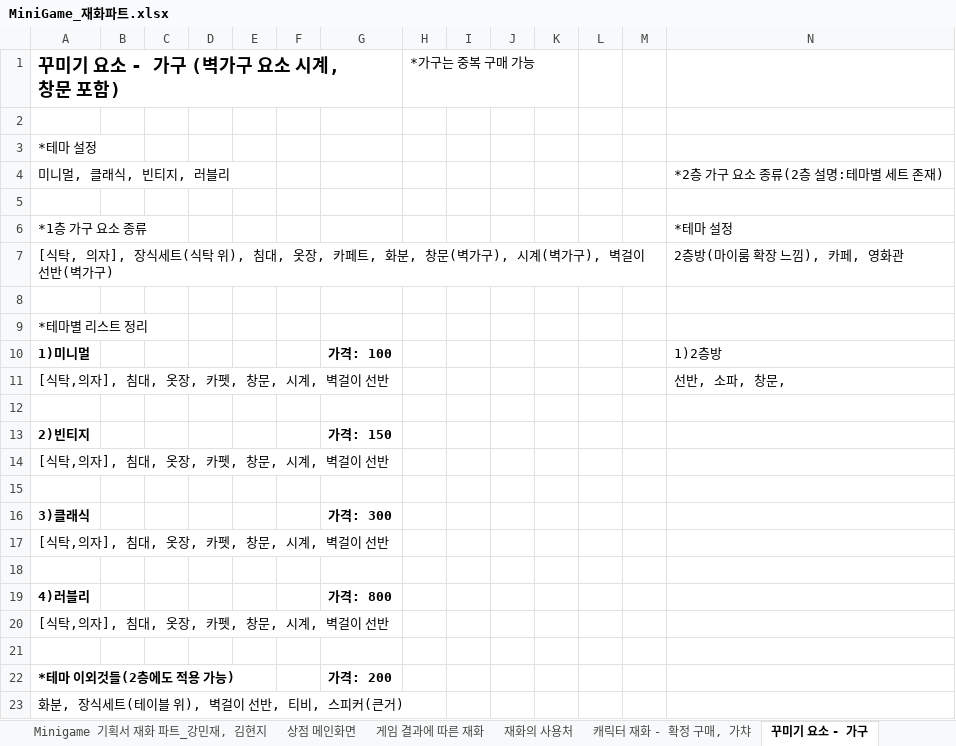
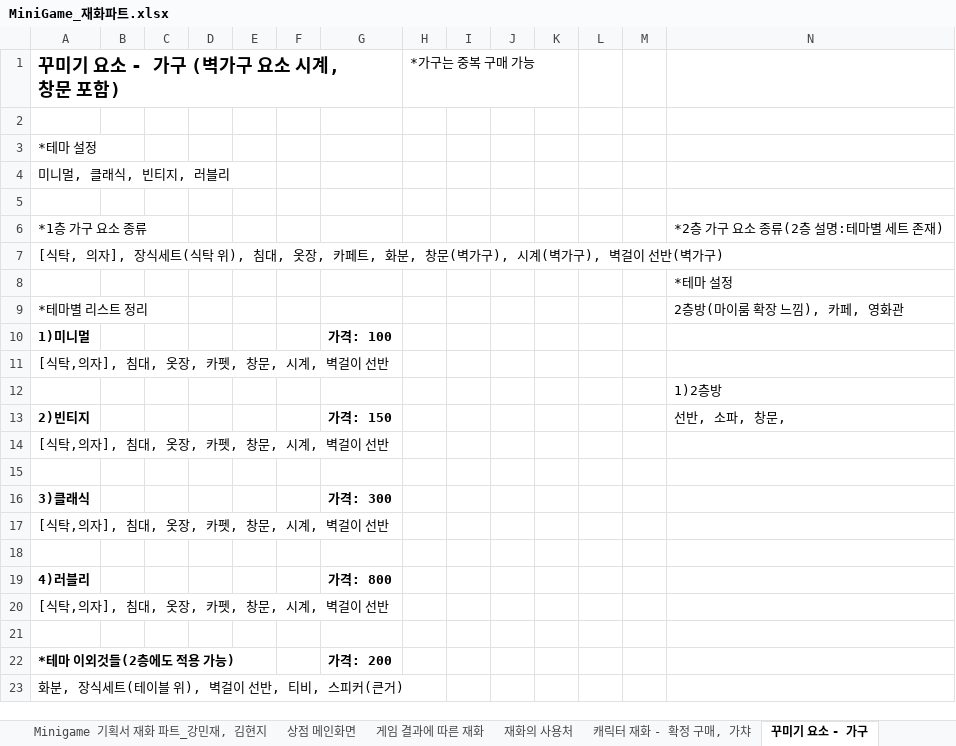
Before and after one commit to LewisCho7/PlumMiniGame, an Excel workbook: Design/MiniGame_재화파트.xlsx, sheet 꾸미기 요소 - 가구, drawn as a sheet; values as stored, in another font and other column widths than the file's, no borders; the diff names each change by its address in the sheet, - before the commit and + after, or states it on an @@ line.

```diff
--- a/Design/MiniGame_재화파트.xlsx (sheet 꾸미기 요소 - 가구)
+++ b/Design/MiniGame_재화파트.xlsx (sheet 꾸미기 요소 - 가구)
-N4: *2층 가구 요소 종류(2층 설명:테마별 세트 존재)
+N4: (empty)
-N6: *테마 설정
+N6: *2층 가구 요소 종류(2층 설명:테마별 세트 존재)
-N7: 2층방(마이룸 확장 느낌), 카페, 영화관
+N7: (empty)
-N8: (empty)
+N8: *테마 설정
-N9: (empty)
+N9: 2층방(마이룸 확장 느낌), 카페, 영화관
-N10: 1)2층방
+N10: (empty)
-N11: 선반, 소파, 창문,
+N11: (empty)
-N12: (empty)
+N12: 1)2층방
-N13: (empty)
+N13: 선반, 소파, 창문,
```
Also changed, not shown: sheet 상점 메인화면, charts or pictures.
